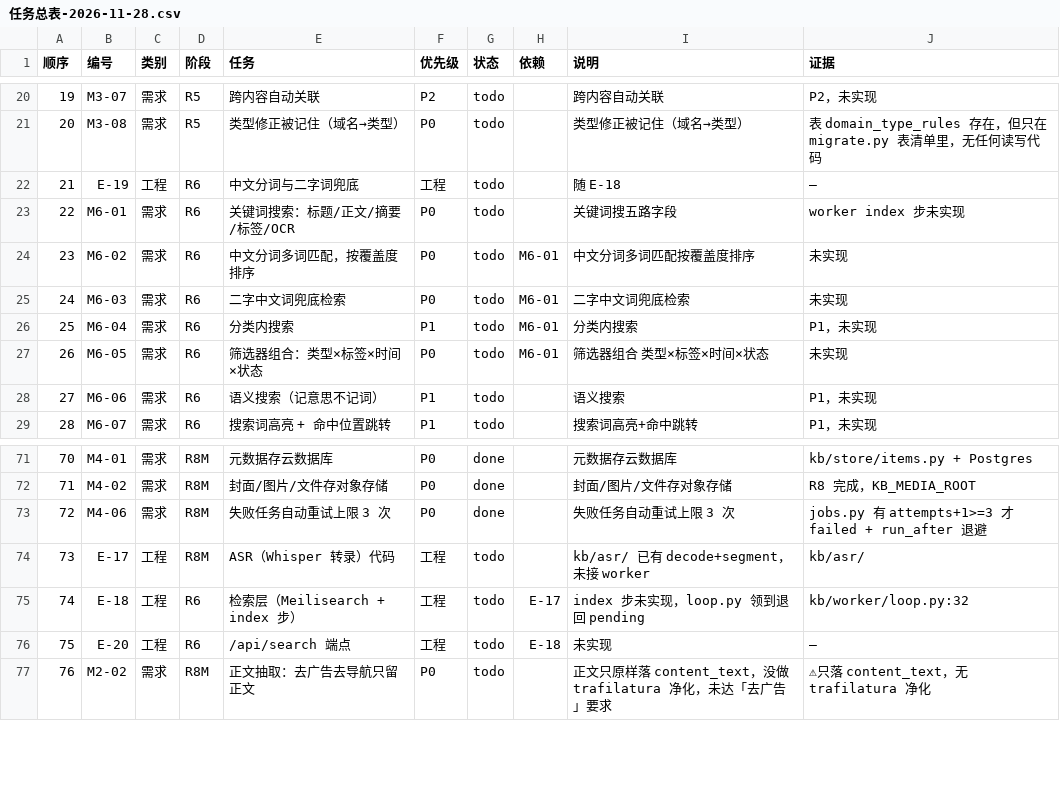
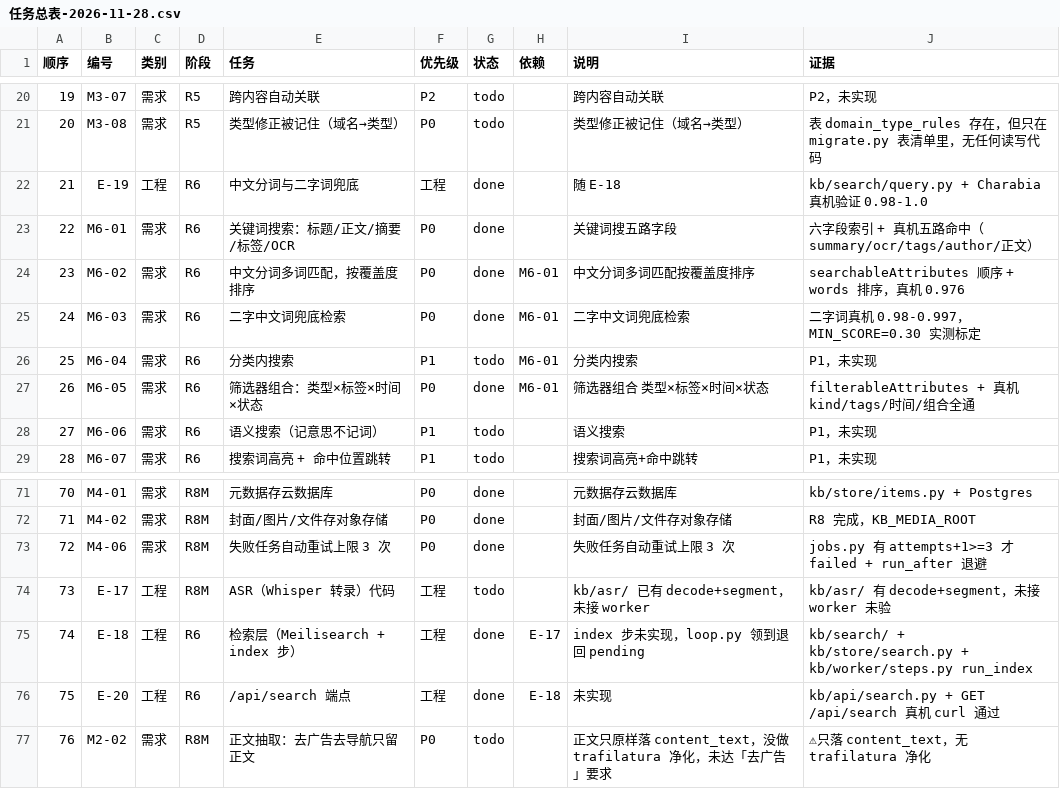
Before and after one commit to cooler1oo/knowledge-base, a CSV file: 任务总表-2026-11-28.csv, drawn as a sheet; only a part is shown, gaps mark what is left out; the diff names each change by its address in the sheet, - before the commit and + after, or states it on an @@ line.

Commit message:
feat(eng_checks): 任务总表一致性检查，把「按工程顺序做」变成机器约束
事故：R6 检索轮七个任务（E-18/E-19/E-20/M6-01/02/03/05）全部交付并推送，
但 任务总表-2026-11-28.csv 里一行都没标 done。根因不是「忘了看一眼」，
是「把表当成参考资料，而它是工程顺序的唯一权威」。
AGENTS.md §八 写着「规则的第一顺位是机器能执行的检查」，所以这件事
不该写成「请记得更新表格」，要写成不满足就提交不上。

两条硬判据：
1. todo 但证据指向的文件已存在 → 干了活没记账（本次事故）
2. done 但证据为空 → 记了账没干活

原「按顺序」事后审计已删除：历史执行顺序改不了，报出来只会变成噪音，
久了所有人都会忽略这个检查。正确形态是 `--next-task`——做事前查
「该做哪个」，不做事后追责。

拦截点：
- `--staged`（pre-commit）：动了 kb/ 或 tools/ 却没动表格 → 提交不上
- `--task-table`：查表格与代码事实是否自洽
- `--next-task`：按顺序列出接下来该做的 3 项（含依赖检查）
- `--all`：并入交付前自检

表格同步更新 8 行：R6 七项标 done 附真机证据；E-17 证据从「kb/asr/」改成
「kb/asr/ 有 decode+segment，未接 worker 未验」——原写法会让检查误判已交付。

首版踩了 5 个坑，每个都写了用例守：
- `AGENTS.md §2.1` 是规格引用，不是交付证据
- 「无字幕抓取」「未接 worker」含否定字，不算交付
- `loop.py:32` 的行号后缀不影响文件判定
- 「明确不做」写在说明列，Row 必须带 note 字段
- **中文文件名**：`git diff --name-only` 输出八进制转义，导致表格永远匹配不上，
  钩子拦住了自己的提交 → 改用 `-z` 拿原始字节

验证：
- python -m pytest tests/test_task_table.py -q → 18 passed
- python -m pytest -q → 1361 passed, 189 skipped, 0 failed
- python -m mypy tools/eng_checks → Success, 5 files
- python -m ruff check tools/ tests/test_task_table.py → All checks passed
- python -m tools.eng_checks --task-table → 通过（真实表格 0 处不合规）
- 拦截实测：暂存 kb/search/config.py 不动表格 → 报「改了代码没更新任务表」，提交不上
- 放行实测：连同表格一起暂存 → 通过（中文路径正确识别）

```diff
--- a/任务总表-2026-11-28.csv
+++ b/任务总表-2026-11-28.csv
-G22:G25 (状态): todo
+G22:G25 (状态): done
-J22 (证据): —
+J22 (证据): kb/search/query.py + Charabia 真机验证 0.98-1.0
-J23 (证据): worker index 步未实现
+J23 (证据): 六字段索引 + 真机五路命中（summary/ocr/tags/author/正文）
-J24 (证据): 未实现
+J24 (证据): searchableAttributes 顺序 + words 排序，真机 0.976
-J25 (证据): 未实现
+J25 (证据): 二字词真机 0.98-0.997，MIN_SCORE=0.30 实测标定
-G27 (状态): todo
+G27 (状态): done
-J27 (证据): 未实现
+J27 (证据): filterableAttributes + 真机 kind/tags/时间/组合全通
-J74 (证据): kb/asr/
+J74 (证据): kb/asr/ 有 decode+segment，未接 worker 未验
-G75:G76 (状态): todo
+G75:G76 (状态): done
-J75 (证据): kb/worker/loop.py:32
+J75 (证据): kb/search/ + kb/store/search.py + kb/worker/steps.py run_index
-J76 (证据): —
+J76 (证据): kb/api/search.py + GET /api/search 真机 curl 通过
```
Also changed, not shown: 5 other files.
